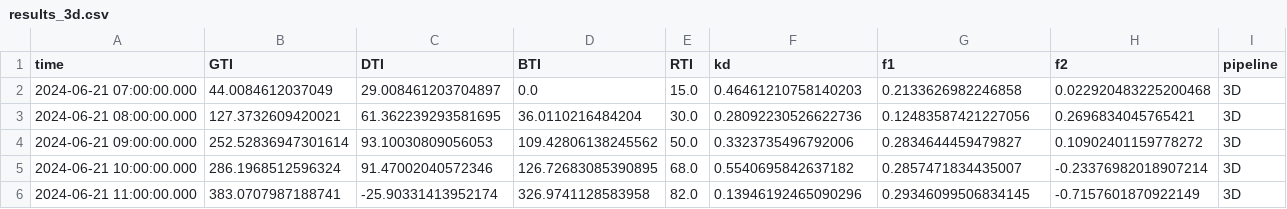
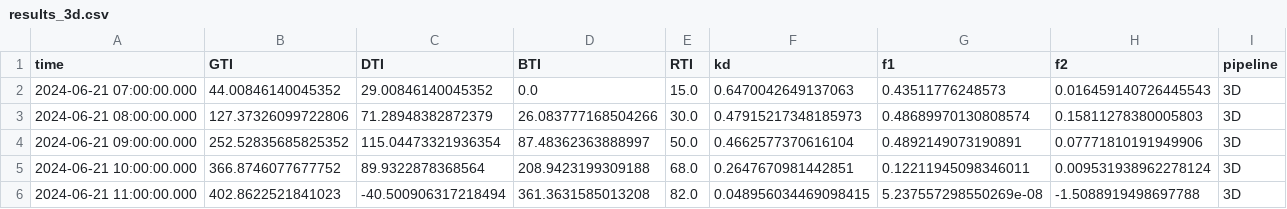
Before and after one commit to abderrahman-coenergy/Solar_test, a CSV file: data/results_3d.csv, drawn as a sheet; only a part is shown; the diff covers the shown part only.

```diff
--- a/data/results_3d.csv
+++ b/data/results_3d.csv
@@ -1,6 +1,6 @@
 time,GTI,DTI,BTI,RTI,kd,f1,f2,pipeline
-2024-06-21 07:00:00.000,44.0084612037049,29.008461203704897,0.0,15.0,0.46461210758140203,0.2133626982246858,0.022920483225200468,3D
-2024-06-21 08:00:00.000,127.3732609420021,61.362239293581695,36.0110216484204,30.0,0.28092230526622736,0.12483587421227056,0.2696834045765421,3D
-2024-06-21 09:00:00.000,252.52836947301614,93.10030809056053,109.42806138245562,50.0,0.3323735496792006,0.2834644459479827,0.10902401159778272,3D
-2024-06-21 10:00:00.000,286.1968512596324,91.47002040572346,126.72683085390895,68.0,0.5540695842637182,0.2857471834435007,-0.23376982018907214,3D
-2024-06-21 11:00:00.000,383.0707987188741,-25.90331413952174,326.9741128583958,82.0,0.13946192465090296,0.29346099506834145,-0.7157601870922149,3D
+2024-06-21 07:00:00.000,44.00846140045352,29.00846140045352,0.0,15.0,0.6470042649137063,0.43511776248573,0.016459140726445543,3D
+2024-06-21 08:00:00.000,127.37326099722806,71.28948382872379,26.083777168504266,30.0,0.47915217348185973,0.48689970130808574,0.15811278380005803,3D
+2024-06-21 09:00:00.000,252.52835685825352,115.04473321936354,87.48362363888997,50.0,0.4662577370616104,0.4892149073190891,0.07771810191949906,3D
+2024-06-21 10:00:00.000,366.8746077677752,89.9322878368564,208.9423199309188,68.0,0.2647670981442851,0.12211945098346011,0.009531938962278124,3D
+2024-06-21 11:00:00.000,402.8622521841023,-40.500906317218494,361.3631585013208,82.0,0.048956034469098415,5.237557298550269e-08,-1.5088919498697788,3D
```
Also changed, not shown: 31 edited cells elsewhere in this file, data/results_1d.csv, 4 other files.
